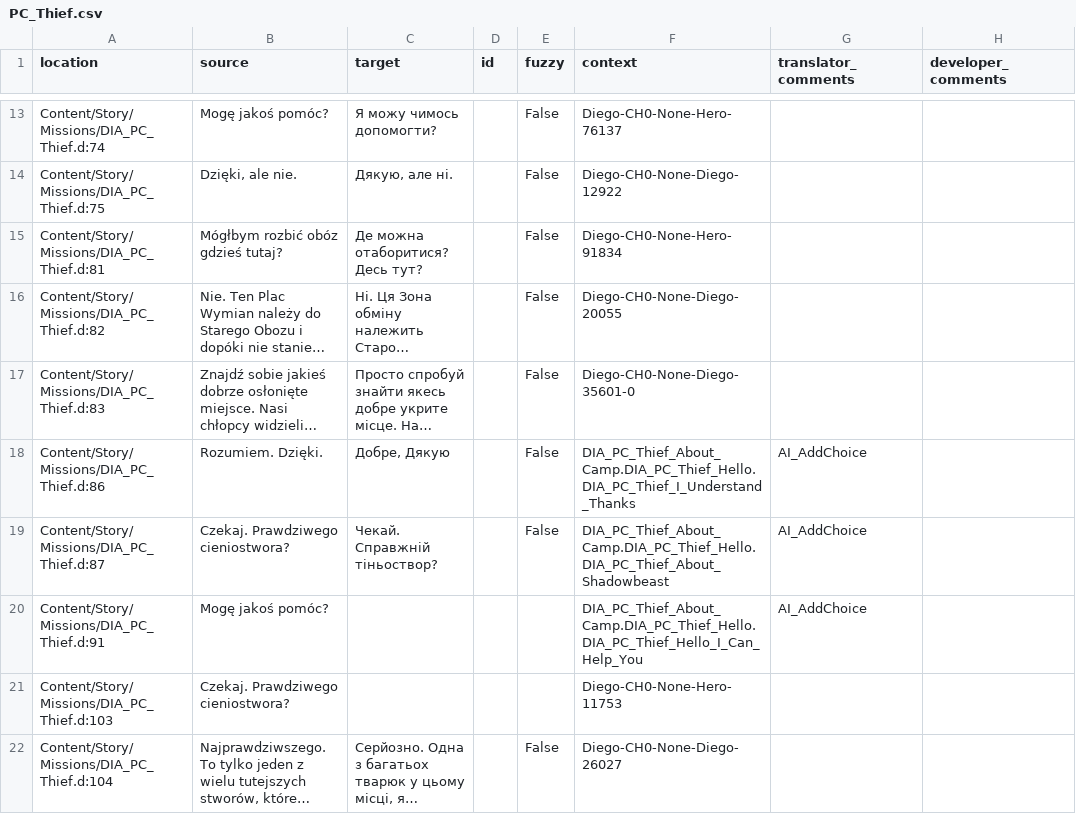
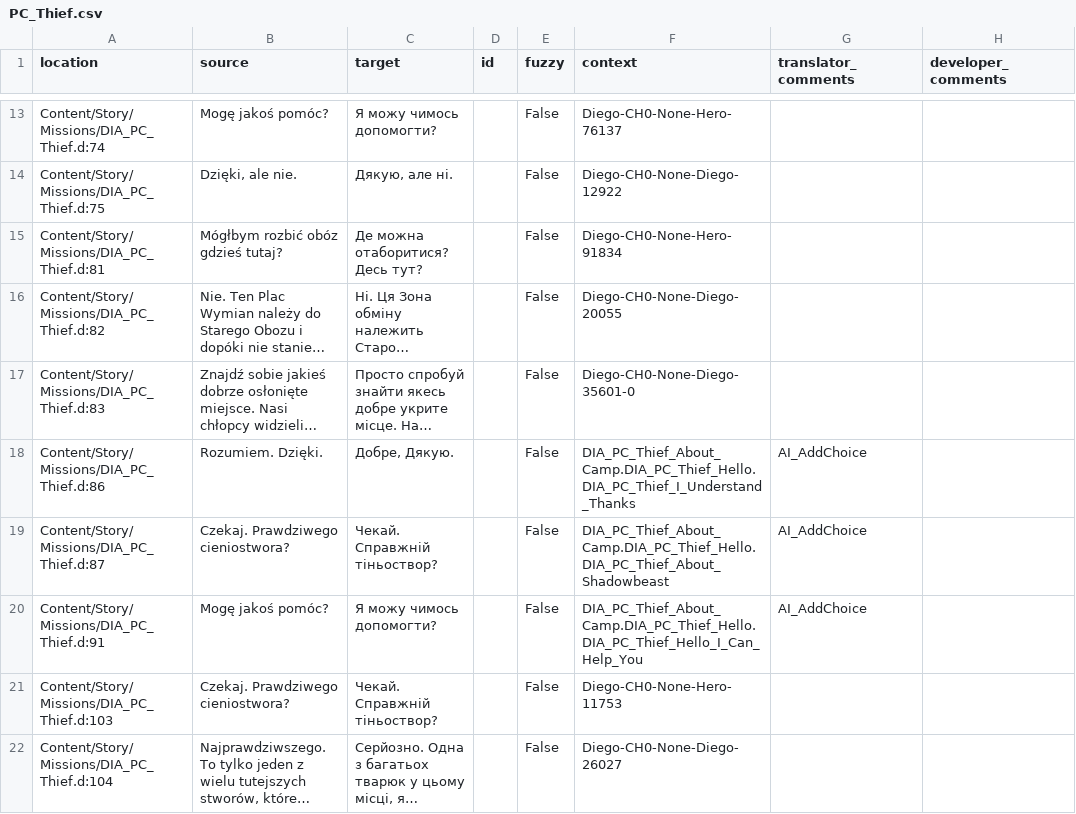
Before and after one commit to Nyras-Enjoyers/nyras-prologue-demake-scripts, a CSV file: .translations/uk/PC_Thief.csv, drawn as a sheet; only a part is shown, gaps mark what is left out; long unchanged cells end in …; the diff covers the shown part only; the diff names each change by its address in the sheet, - before the commit and + after, or states it on an @@ line.

```diff
--- a/.translations/uk/PC_Thief.csv
+++ b/.translations/uk/PC_Thief.csv
-C18 (target): Добре, Дякую
+C18 (target): Добре, Дякую.
-C20 (target): (empty)
+C20 (target): Я можу чимось допомогти?
-E20:E21 (fuzzy): (empty)
+E20:E21 (fuzzy): False
-C21 (target): (empty)
+C21 (target): Чекай. Справжній тіньоствор?
```
Also changed, not shown: 33 edited cells elsewhere in this file.
